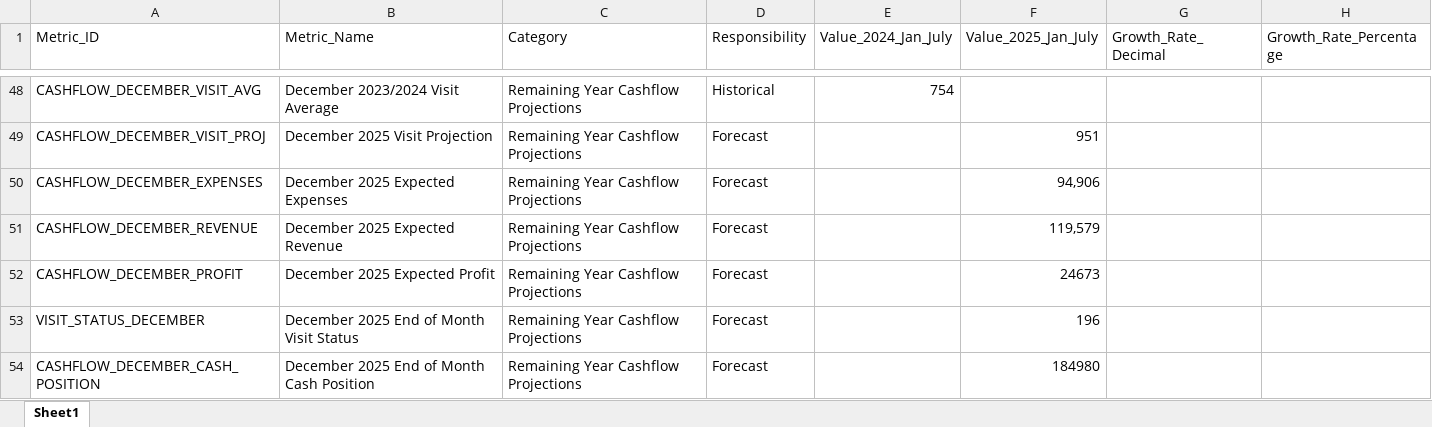
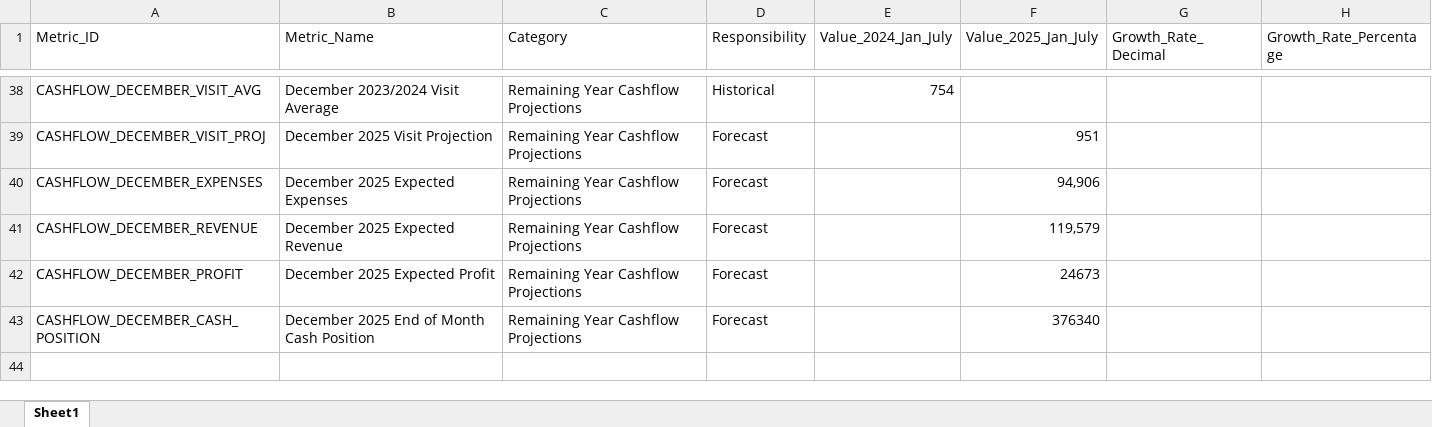
Before and after one commit to gkotzbauer/Financial_Hub_Platform, an Excel workbook: public/Financial Performance Data.xlsx, sheet Sheet1, drawn as a sheet; only a part is shown, gaps mark what is left out; values as stored, in another font and other column widths than the file's, no borders; removed rows and columns are numbered as before the commit, all else as after; the diff covers the shown part only; the diff names each change by its address in the sheet, - before the commit and + after, or states it on an @@ line.

Commit message:
Update YOY data from Excel file while preserving original cashflow data

```diff
--- a/public/Financial Performance Data.xlsx (sheet Sheet1)
+++ b/public/Financial Performance Data.xlsx (sheet Sheet1)
-row 53: VISIT_STATUS_DECEMBER | December 2025 End of Month Visit Status | Remaining Year Cashflow Projections | Forecast |  | 196
-F43 (Value_2025_Jan_July): 184980
+F43 (Value_2025_Jan_July): 376340
```
Also changed, not shown: 10 removed rows and 4 edited cells elsewhere in this sheet, formulas that keep their value, 1 other file.
